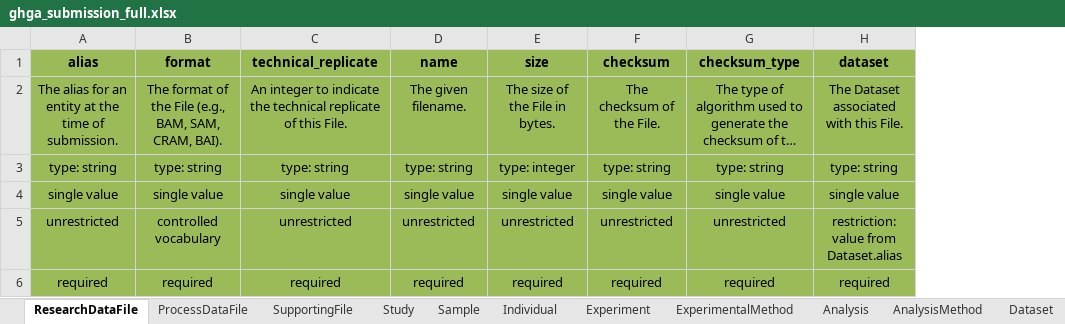
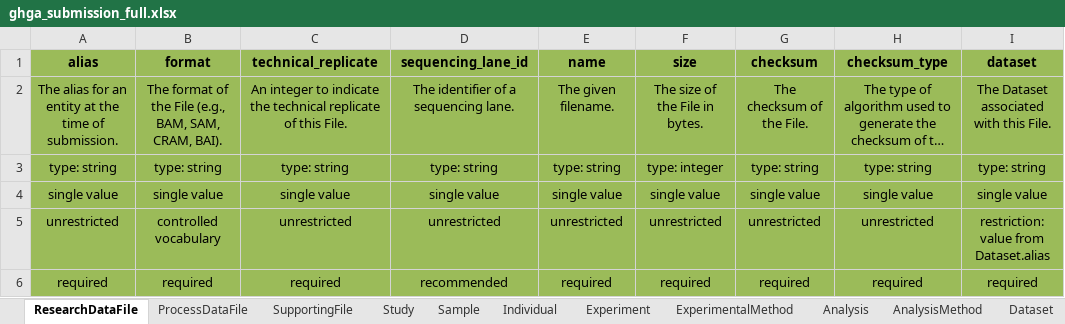
Before and after one commit to ghga-de/ghga-metadata-schema, an Excel workbook: spreadsheets/ghga_submission_full.xlsx, sheet ResearchDataFile, drawn as a sheet; long unchanged cells end in …; values as stored, in another font and other column widths than the file's, no borders; the diff names each change by its address in the sheet, - before the commit and + after, or states it on an @@ line.

Commit message:
fixed missing sequencing_lane_id slot

```diff
--- a/spreadsheets/ghga_submission_full.xlsx (sheet ResearchDataFile)
+++ b/spreadsheets/ghga_submission_full.xlsx (sheet ResearchDataFile)
+column D (sequencing_lane_id), rows 2-6: The identifier of a sequencing lane. | type: string | single value | unrestricted | recommended
```
Also changed, not shown: 2 other files.
